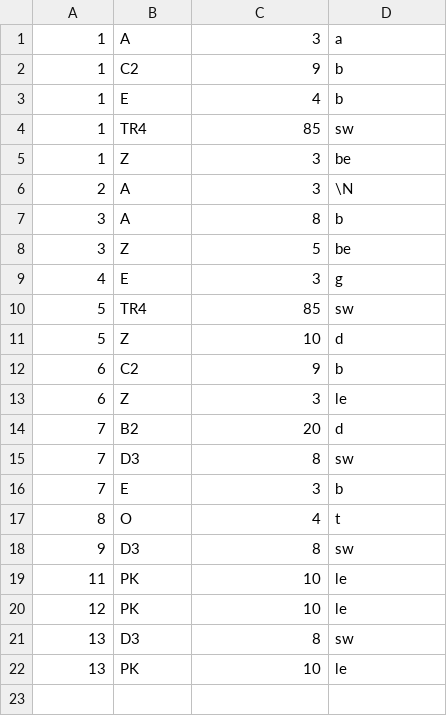
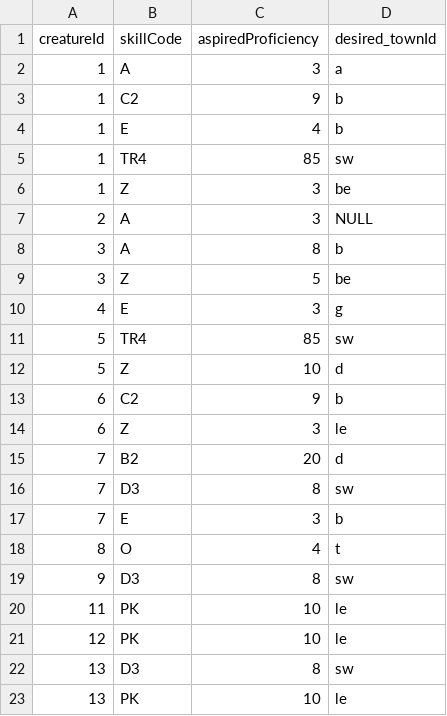
Before and after one commit to libbyshoop/database-book, a CSV file: _sources/creatureData/aspiration.csv, drawn as a sheet.

```diff
--- a/_sources/creatureData/aspiration.csv
+++ b/_sources/creatureData/aspiration.csv
@@ -1 +1,2 @@
+creatureId, skillCode, aspiredProficiency, desired_townId
 1,"A",3,"a"
@@ -5,3 +6,3 @@
 1,"Z",3,"be"
-2,"A",3,\N
+2,"A",3,NULL
 3,"A",8,"b"
```
Also changed, not shown: _sources/creatureData/contribution.csv, _sources/creatureData/skill.csv, 10 other files.
